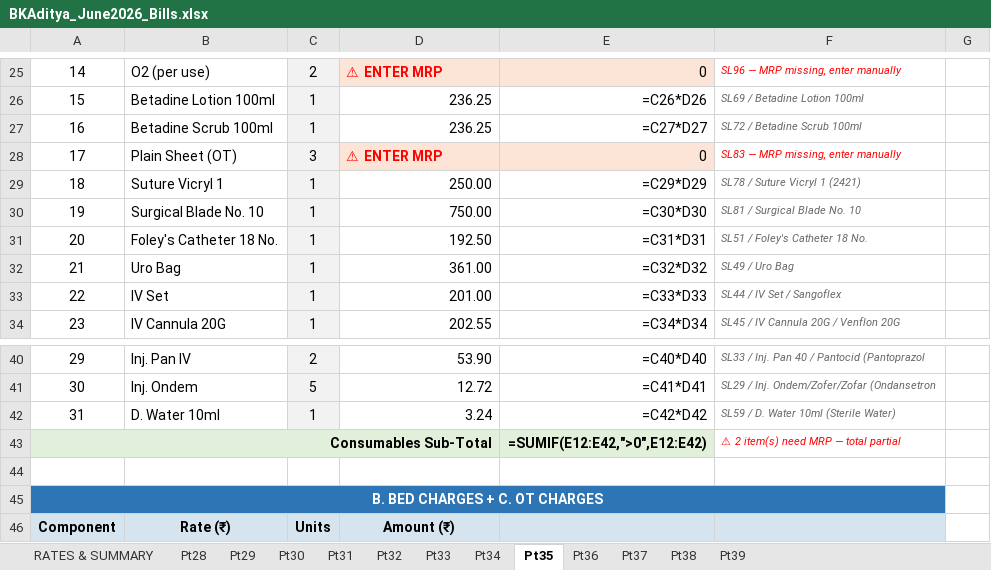
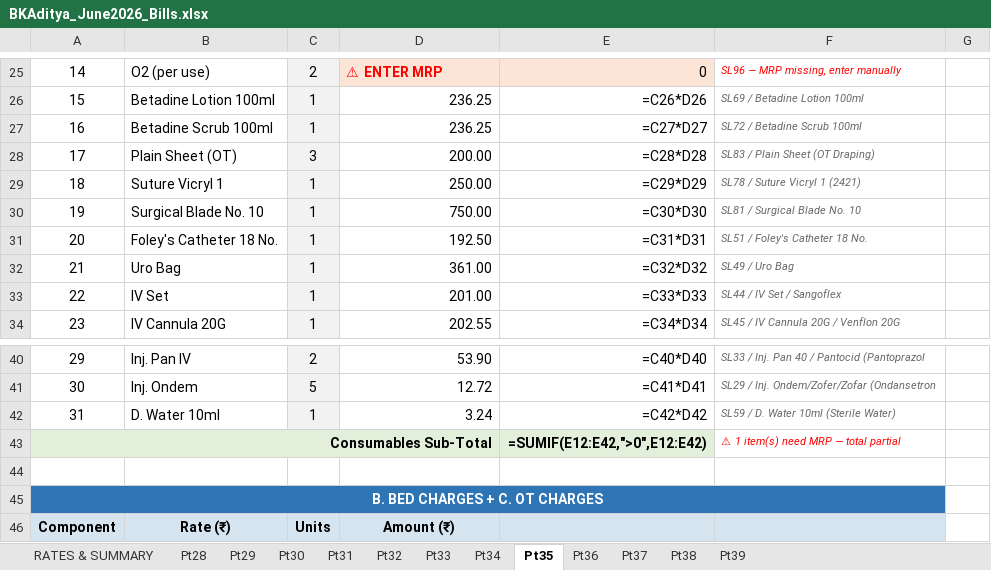
Before and after one commit to diggarishav-ai/Employee-Manager, an Excel workbook: BKAditya_June2026_Bills.xlsx, sheet Pt35, drawn as a sheet; only a part is shown, gaps mark what is left out; values as stored, in another font and other column widths than the file's, no borders; formulas without a stored value are shown as written; the diff names each change by its address in the sheet, - before the commit and + after, or states it on an @@ line.

```diff
--- a/BKAditya_June2026_Bills.xlsx (sheet Pt35)
+++ b/BKAditya_June2026_Bills.xlsx (sheet Pt35)
-D28: ⚠ ENTER MRP
+D28: 200.00
-D28:E28 fill: #FCE4D6
+D28:E28 fill: none
@@ D28 bold: on → off, text colour: #FF0000 → black, alignment: left → right @@
-E28: 0
+E28: =C28*D28
-F28: SL83 — MRP missing, enter manually
+F28: SL83 / Plain Sheet (OT Draping)
-F28 text colour: #FF0000
+F28 text colour: #666666
-F43: ⚠ 2 item(s) need MRP — total partial
+F43: ⚠ 1 item(s) need MRP — total partial
```
Also changed, not shown: sheet Pt28, BKAditya_MasterRateCard_UPDATED.xlsx.
